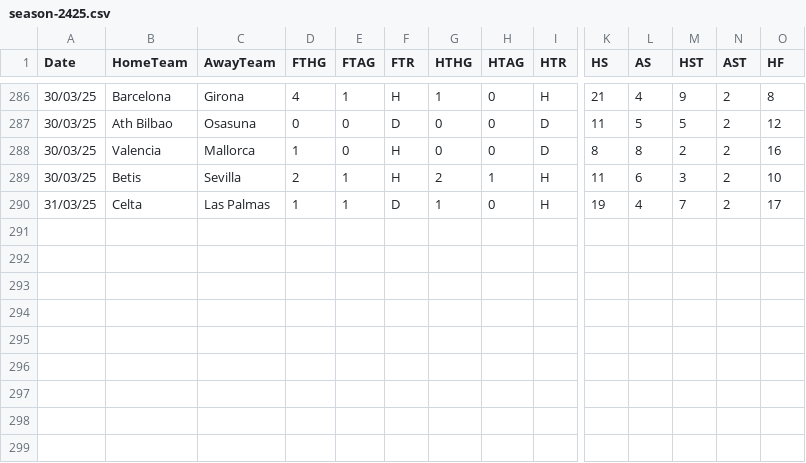
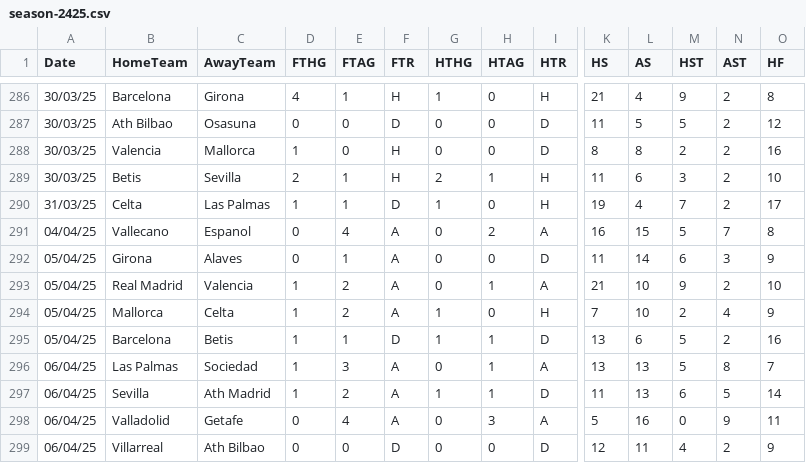
Before and after one commit to datasets/football-datasets, a CSV file: datasets/la-liga/season-2425.csv, drawn as a sheet; only a part is shown, gaps mark what is left out; rows hold the shown columns only; the diff names each change by its address in the sheet, - before the commit and + after, or states it on an @@ line.

```diff
--- a/datasets/la-liga/season-2425.csv
+++ b/datasets/la-liga/season-2425.csv
+row 291: 04/04/25 | Vallecano | Espanol | 0 | 4 | A | 0 | 2 | A | 16 | 15 | 5 | 7 | 8
+row 292: 05/04/25 | Girona | Alaves | 0 | 1 | A | 0 | 0 | D | 11 | 14 | 6 | 3 | 9
+row 293: 05/04/25 | Real Madrid | Valencia | 1 | 2 | A | 0 | 1 | A | 21 | 10 | 9 | 2 | 10
+row 294: 05/04/25 | Mallorca | Celta | 1 | 2 | A | 1 | 0 | H | 7 | 10 | 2 | 4 | 9
+row 295: 05/04/25 | Barcelona | Betis | 1 | 1 | D | 1 | 1 | D | 13 | 6 | 5 | 2 | 16
+row 296: 06/04/25 | Las Palmas | Sociedad | 1 | 3 | A | 0 | 1 | A | 13 | 13 | 5 | 8 | 7
+row 297: 06/04/25 | Sevilla | Ath Madrid | 1 | 2 | A | 1 | 1 | D | 11 | 13 | 6 | 5 | 14
+row 298: 06/04/25 | Valladolid | Getafe | 0 | 4 | A | 0 | 3 | A | 5 | 16 | 0 | 9 | 11
+row 299: 06/04/25 | Villarreal | Ath Bilbao | 0 | 0 | D | 0 | 0 | D | 12 | 11 | 4 | 2 | 9
```
Also changed, not shown: datasets/bundesliga/season-2425.csv, datasets/ligue-1/season-2425.csv, 2 other files.
